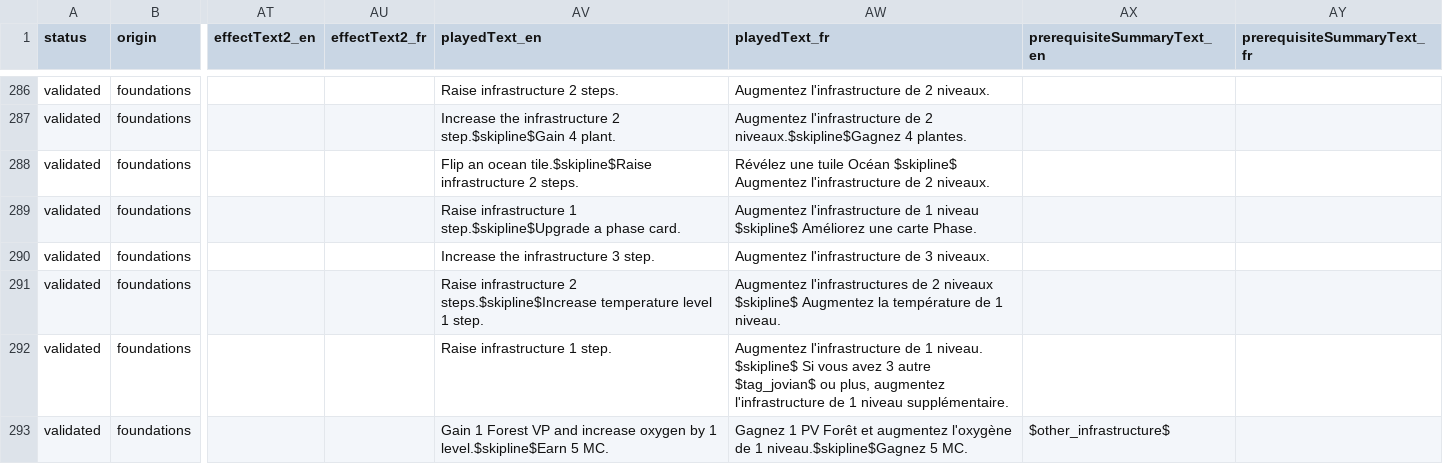
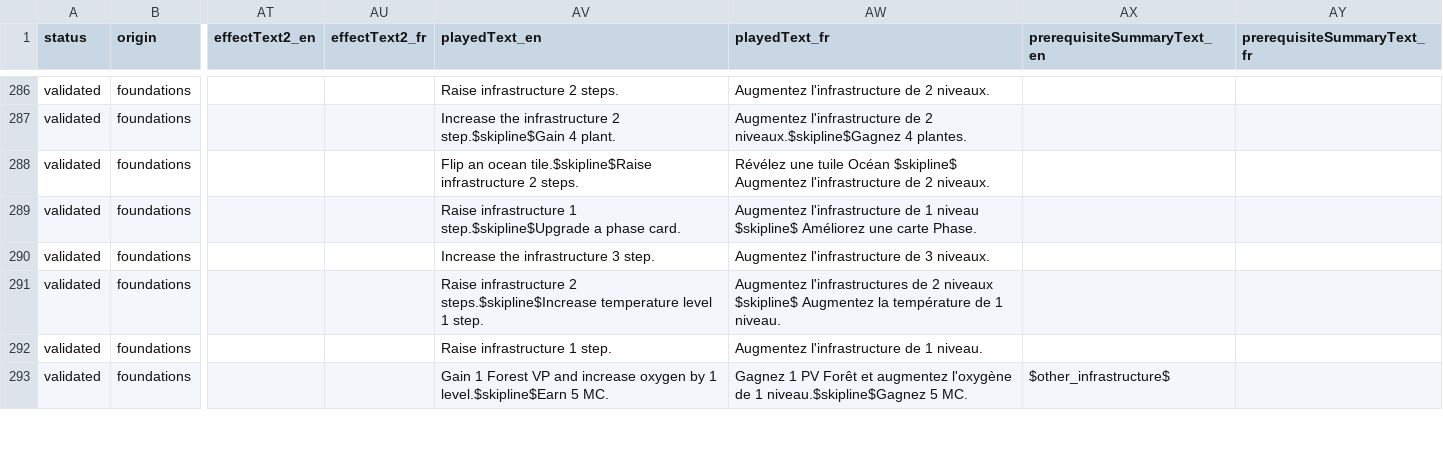
Before and after one commit to Mylaana/AresExpedition, a CSV file: parser/Input/card_list.csv, drawn as a sheet; only a part is shown, gaps mark what is left out; the diff covers the shown part only; the diff names each change by its address in the sheet, - before the commit and + after, or states it on an @@ line.

```diff
--- a/parser/Input/card_list.csv
+++ b/parser/Input/card_list.csv
-AW292 (playedText_fr): …1 niveau. $skipline$ Si vous avez 3 autre $tag_jovian$ ou plus, augmentez l'infrastructure de 1 niveau supplémentaire.
+AW292 (playedText_fr): …1 niveau.
```
Also changed, not shown: 95 edited cells elsewhere in this file, 3 other files.
